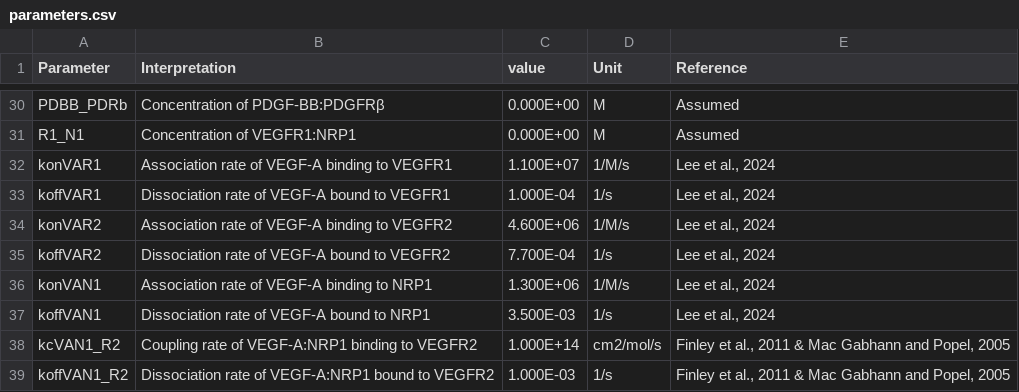
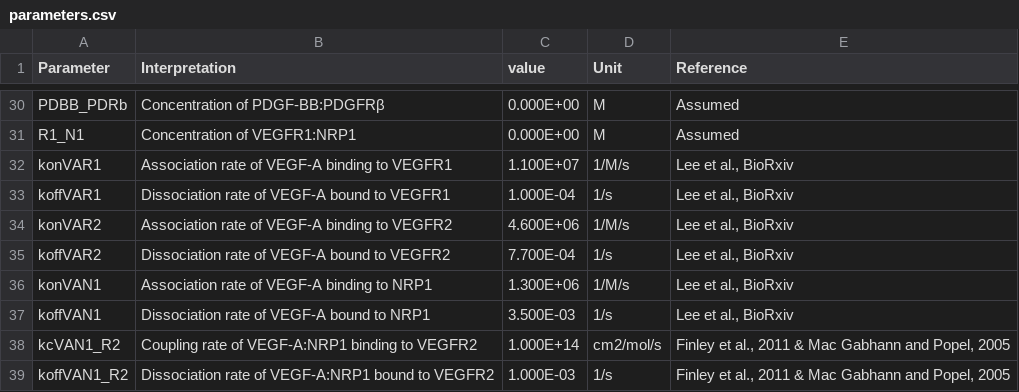
Before and after one commit to YunjeongLee/x-family_membrane, a CSV file: data/parameters.csv, drawn as a sheet; only a part is shown, gaps mark what is left out.

Commit message:
fix reference names

```diff
--- a/data/parameters.csv
+++ b/data/parameters.csv
@@ -31,8 +31,8 @@ PDBB_PDRb,Concentration of PDGF-BB:PDGFRβ,0.000E+00,M,Assumed
 R1_N1,Concentration of VEGFR1:NRP1,0.000E+00,M,Assumed
-konVAR1,Association rate of VEGF-A binding to VEGFR1,1.100E+07,1/M/s,"Lee et al., 2024"
-koffVAR1,Dissociation rate of VEGF-A bound to VEGFR1,1.000E-04,1/s,"Lee et al., 2024"
-konVAR2,Association rate of VEGF-A binding to VEGFR2,4.600E+06,1/M/s,"Lee et al., 2024"
-koffVAR2,Dissociation rate of VEGF-A bound to VEGFR2,7.700E-04,1/s,"Lee et al., 2024"
-konVAN1,Association rate of VEGF-A binding to NRP1,1.300E+06,1/M/s,"Lee et al., 2024"
-koffVAN1,Dissociation rate of VEGF-A bound to NRP1,3.500E-03,1/s,"Lee et al., 2024"
+konVAR1,Association rate of VEGF-A binding to VEGFR1,1.100E+07,1/M/s,"Lee et al., BioRxiv"
+koffVAR1,Dissociation rate of VEGF-A bound to VEGFR1,1.000E-04,1/s,"Lee et al., BioRxiv"
+konVAR2,Association rate of VEGF-A binding to VEGFR2,4.600E+06,1/M/s,"Lee et al., BioRxiv"
+koffVAR2,Dissociation rate of VEGF-A bound to VEGFR2,7.700E-04,1/s,"Lee et al., BioRxiv"
+konVAN1,Association rate of VEGF-A binding to NRP1,1.300E+06,1/M/s,"Lee et al., BioRxiv"
+koffVAN1,Dissociation rate of VEGF-A bound to NRP1,3.500E-03,1/s,"Lee et al., BioRxiv"
 kcVAN1_R2,Coupling rate of VEGF-A:NRP1 binding to VEGFR2,1.000E+14,cm2/mol/s,"Finley et al., 2011 & Mac Gabhann and Popel, 2005"
```
